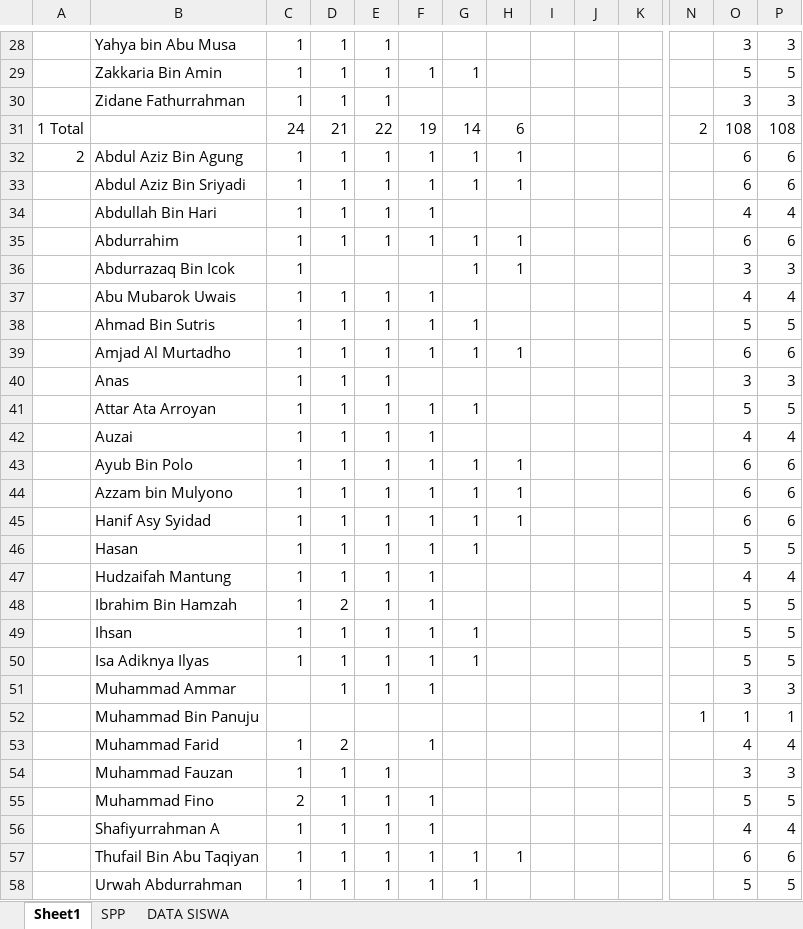
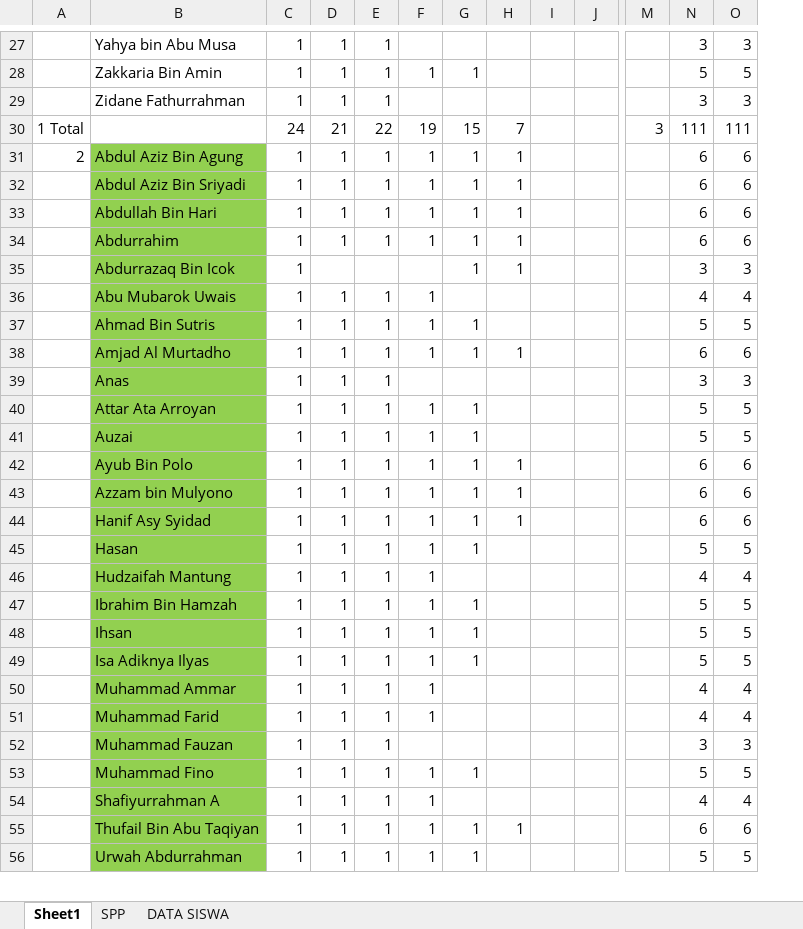
Before and after one commit to bagusprasojo/mds, an Excel workbook: PenerimaanSPP.xlsx, sheet Sheet1, drawn as a sheet; only a part is shown, gaps mark what is left out; values as stored, in another font and other column widths than the file's, no borders; removed rows and columns are numbered as before the commit, all else as after; rows hold the shown columns only; the diff covers the shown part only; the diff names each change by its address in the sheet, - before the commit and + after, or states it on an @@ line.

```diff
--- a/PenerimaanSPP.xlsx (sheet Sheet1)
+++ b/PenerimaanSPP.xlsx (sheet Sheet1)
-column J, empty
-G30: 14
+G30: 15
-H30: 6
+H30: 7
-M30: 2
+M30: 3
-N30: 108
+N30: 111
-O30: 108
+O30: 111
-B31:B50 fill: none
+B31:B50 fill: #92D050
-G33: (empty)
+G33: 1
-H33: (empty)
+H33: 1
-N33: 4
+N33: 6
-O33: 4
+O33: 6
-G41: (empty)
+G41: 1
-N41: 4
+N41: 5
-O41: 4
+O41: 5
-D47: 2
+D47: 1
-G47: (empty)
+G47: 1
-C50: (empty)
+C50: 1
-N50: 3
+N50: 4
-O50: 3
+O50: 4
-row 52:  | Muhammad Bin Panuju |  |  |  |  |  |  |  |  |  | 1 | 1 | 1
-B51:B56 fill: none
+B51:B56 fill: #92D050
-D51: 2
+D51: 1
-E51: (empty)
+E51: 1
-C53: 2
+C53: 1
-G53: (empty)
+G53: 1
```
Also changed, not shown: 4 added rows, 8 removed rows, 32 edited cells and cell formats elsewhere in this sheet, sheet DATA SISWA, sheet SPP, formulas that keep their value, hidden cells.
